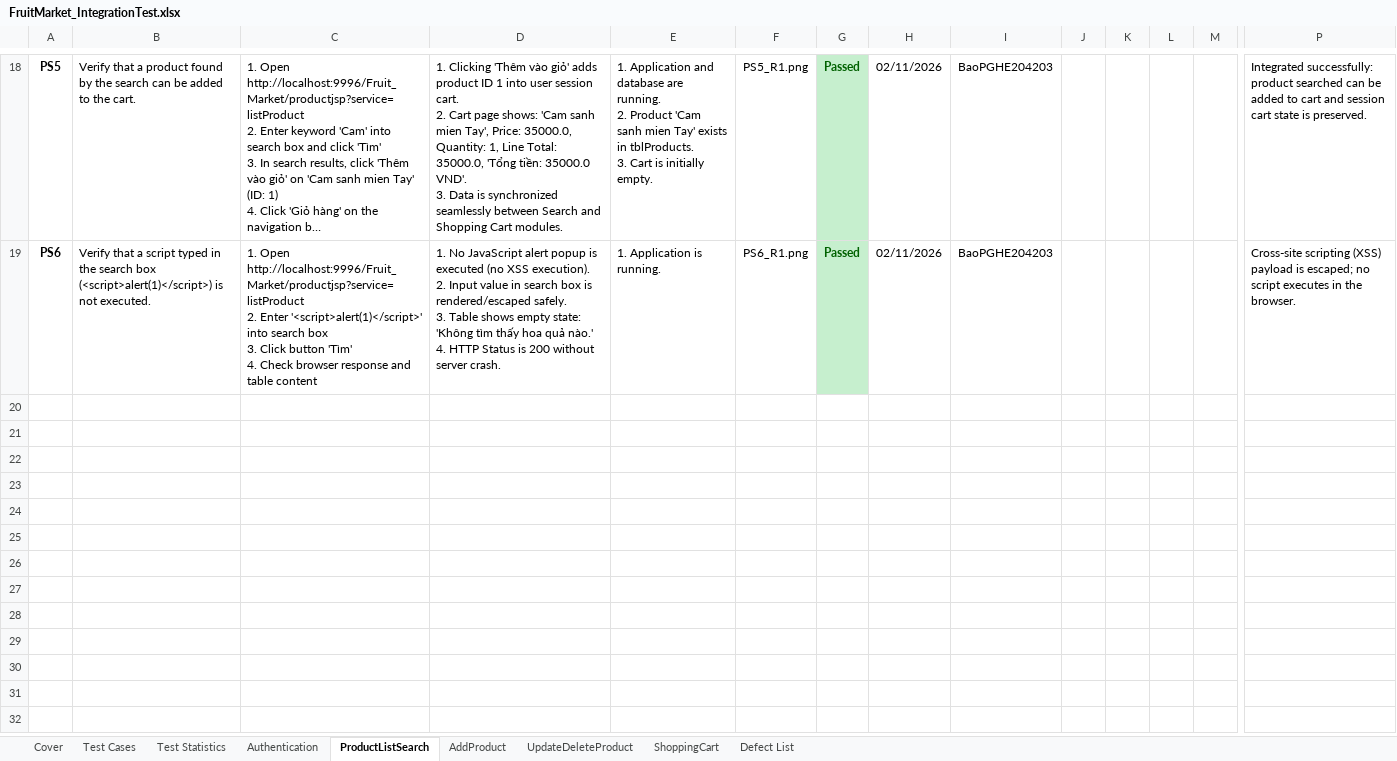
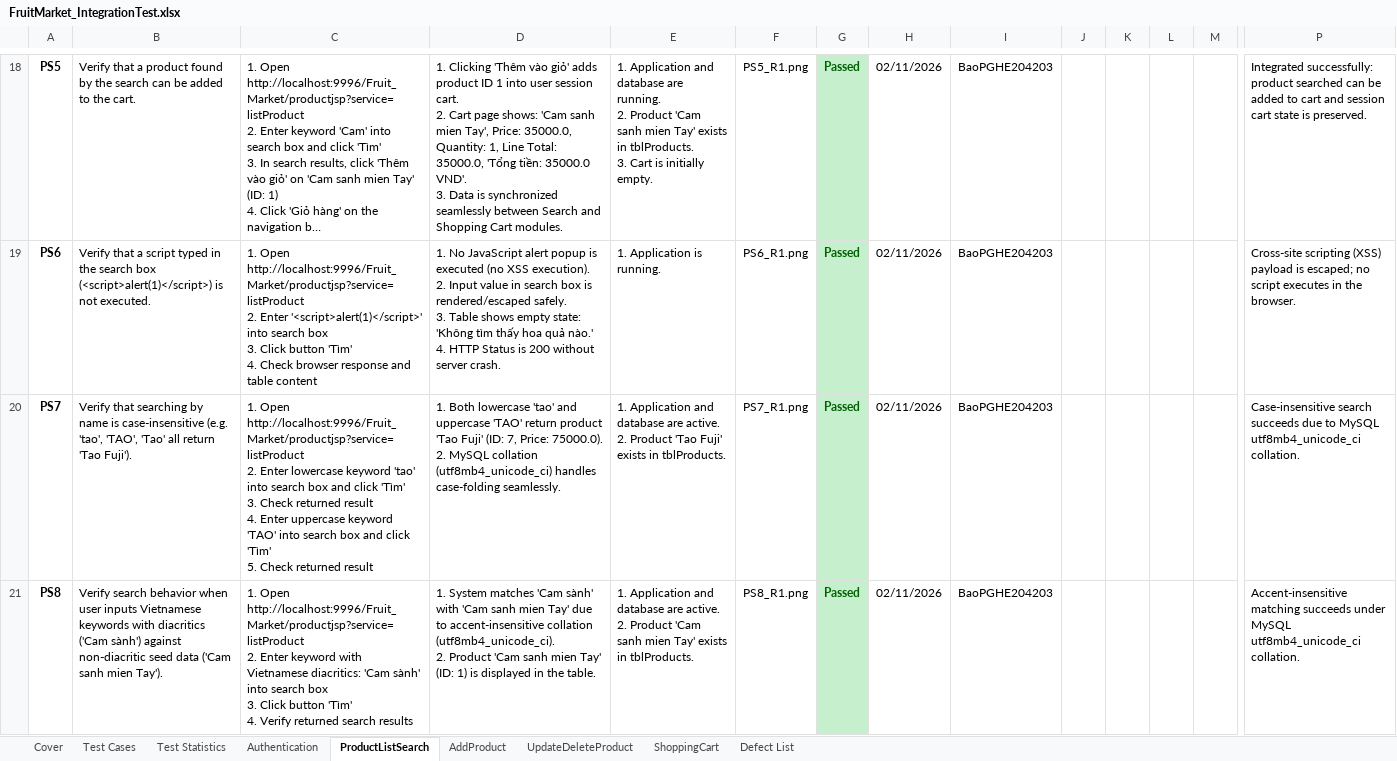
Before and after one commit to giabaomc/SWT301_FruitMarket, an Excel workbook: FruitMarket_IntegrationTest.xlsx, sheet ProductListSearch, drawn as a sheet; only a part is shown, gaps mark what is left out; long unchanged cells end in …; values as stored, in another font and other column widths than the file's, no borders; charts and pictures and conditional formats not drawn; rows hold the shown columns only; ↵ is a line break in a cell; the diff covers the shown part only; the diff names each change by its address in the sheet, - before the commit and + after, or states it on an @@ line.

Commit message:
feat(test): add integration test cases PS7, PS8, PS9 and defect IT-D04 to code, excel, and report

```diff
--- a/FruitMarket_IntegrationTest.xlsx (sheet ProductListSearch)
+++ b/FruitMarket_IntegrationTest.xlsx (sheet ProductListSearch)
+row 20: PS7 | Verify that searching by name is case-insensitive (e.g. 'tao', 'TAO', 'Tao' all return 'Tao Fuji'). | 1. Open http://localhost:9996/Fruit_Market/productjsp?service=listProduct ↵ 2. Enter lowercase keyword 'tao' into search box and click 'Tìm' ↵ 3. Check returned result ↵ 4. Enter uppercase keyword 'TAO' into search box and click 'Tìm' ↵ 5. Check returned result | 1. Both lowercase 'tao' and uppercase 'TAO' return product 'Tao Fuji' (ID: 7, Price: 75000.0). ↵ 2. MySQL collation (utf8mb4_unicode_ci) handles case-folding seamlessly. | 1. Application and database are active. ↵ 2. Product 'Tao Fuji' exists in tblProducts. | PS7_R1.png | Passed | 02/11/2026 | BaoPGHE204203 |  |  |  |  | Case-insensitive search succeeds due to MySQL utf8mb4_unicode_ci collation.
+row 21: PS8 | Verify search behavior when user inputs Vietnamese keywords with diacritics ('Cam sành') against non-diacritic seed data ('Cam sanh mien Tay'). | 1. Open http://localhost:9996/Fruit_Market/productjsp?service=listProduct ↵ 2. Enter keyword with Vietnamese diacritics: 'Cam sành' into search box ↵ 3. Click button 'Tìm' ↵ 4. Verify returned search results | 1. System matches 'Cam sành' with 'Cam sanh mien Tay' due to accent-insensitive collation (utf8mb4_unicode_ci). ↵ 2. Product 'Cam sanh mien Tay' (ID: 1) is displayed in the table. | 1. Application and database are active. ↵ 2. Product 'Cam sanh mien Tay' exists in tblProducts. | PS8_R1.png | Passed | 02/11/2026 | BaoPGHE204203 |  |  |  |  | Accent-insensitive matching succeeds under MySQL utf8mb4_unicode_ci collation.
```
Also changed, not shown: 1 added row elsewhere in this sheet, sheet Defect List, sheet Cover, charts or pictures, 5 other files.
